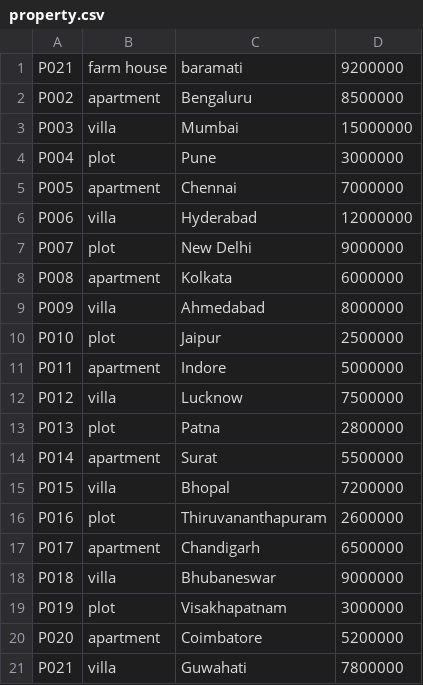
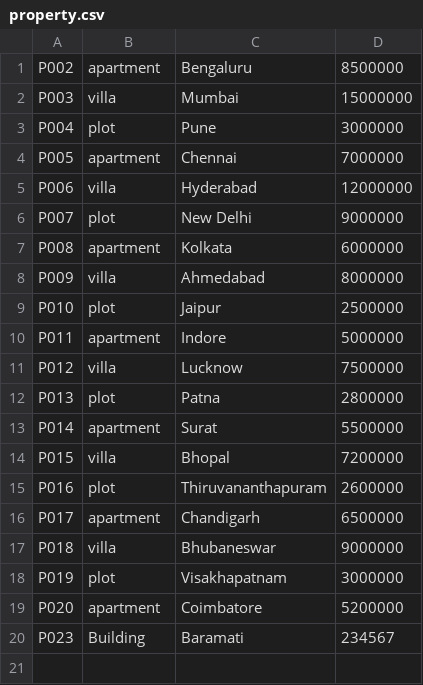
Before and after one commit to AJJU3836/Real-Estate-Management, a CSV file: property.csv, drawn as a sheet.

Commit message:
fgh

```diff
--- a/property.csv
+++ b/property.csv
@@ -1,2 +1 @@
-P021,farm house,baramati,9200000
 P002,apartment,Bengaluru,8500000
@@ -20,2 +19,2 @@ P019,plot,Visakhapatnam,3000000
 P020,apartment,Coimbatore,5200000
-P021,villa,Guwahati,7800000
+P023,Building,Baramati,234567
```
